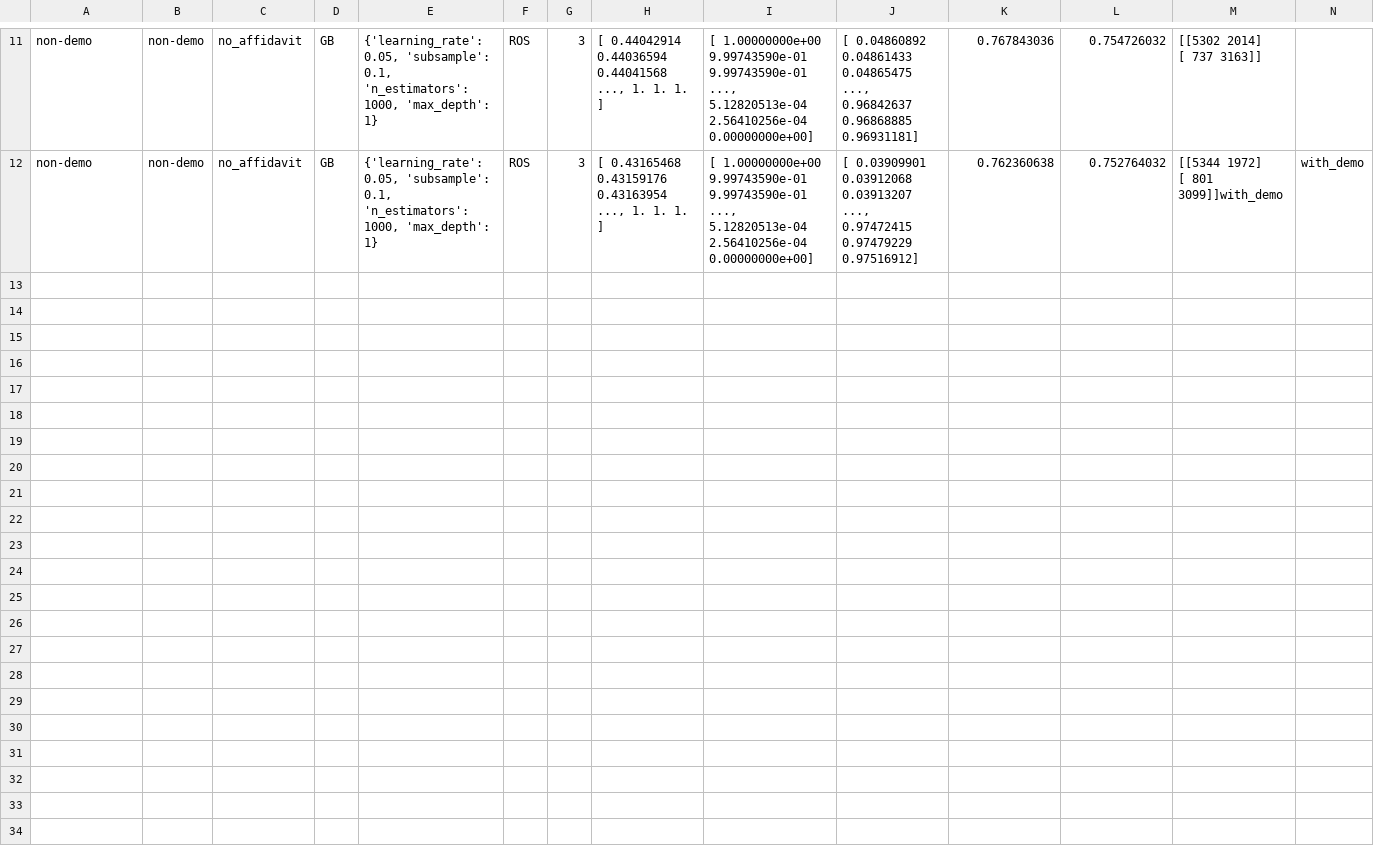
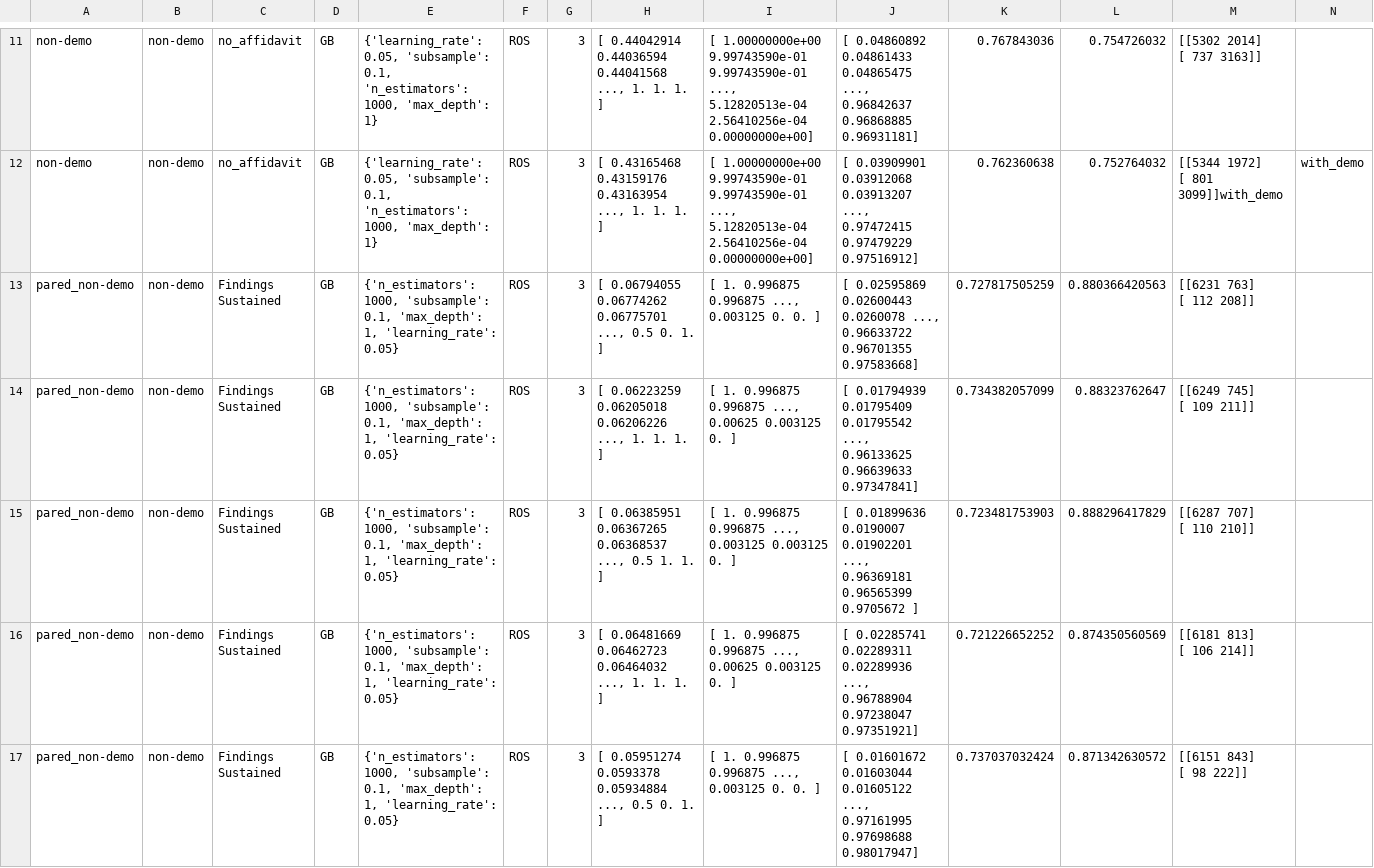
Before and after one commit to cszc/police-complaints, a CSV file: Evaluation/trial_results.csv, drawn as a sheet; only a part is shown, gaps mark what is left out; rows hold the shown columns only; ↵ is a line break in a cell; the diff names each change by its address in the sheet, - before the commit and + after, or states it on an @@ line.

```diff
--- a/Evaluation/trial_results.csv
+++ b/Evaluation/trial_results.csv
+row 13: pared_non-demo | non-demo | Findings Sustained | GB | {'n_estimators': 1000, 'subsample': 0.1, 'max_depth': 1, 'learning_rate': 0.05} | ROS | 3 | [ 0.06794055 0.06774262 0.06775701 ..., 0.5 0. 1. ] | [ 1. 0.996875 0.996875 ..., 0.003125 0. 0. ] | [ 0.02595869 0.02600443 0.0260078 ..., 0.96633722 0.96701355 ↵ 0.97583668] | 0.727817505259 | 0.880366420563 | [[6231 763] ↵ [ 112 208]]
+row 14: pared_non-demo | non-demo | Findings Sustained | GB | {'n_estimators': 1000, 'subsample': 0.1, 'max_depth': 1, 'learning_rate': 0.05} | ROS | 3 | [ 0.06223259 0.06205018 0.06206226 ..., 1. 1. 1. ] | [ 1. 0.996875 0.996875 ..., 0.00625 0.003125 0. ] | [ 0.01794939 0.01795409 0.01795542 ..., 0.96133625 0.96639633 ↵ 0.97347841] | 0.734382057099 | 0.88323762647 | [[6249 745] ↵ [ 109 211]]
+row 15: pared_non-demo | non-demo | Findings Sustained | GB | {'n_estimators': 1000, 'subsample': 0.1, 'max_depth': 1, 'learning_rate': 0.05} | ROS | 3 | [ 0.06385951 0.06367265 0.06368537 ..., 0.5 1. 1. ] | [ 1. 0.996875 0.996875 ..., 0.003125 0.003125 0. ] | [ 0.01899636 0.0190007 0.01902201 ..., 0.96369181 0.96565399 ↵ 0.9705672 ] | 0.723481753903 | 0.888296417829 | [[6287 707] ↵ [ 110 210]]
+row 16: pared_non-demo | non-demo | Findings Sustained | GB | {'n_estimators': 1000, 'subsample': 0.1, 'max_depth': 1, 'learning_rate': 0.05} | ROS | 3 | [ 0.06481669 0.06462723 0.06464032 ..., 1. 1. 1. ] | [ 1. 0.996875 0.996875 ..., 0.00625 0.003125 0. ] | [ 0.02285741 0.02289311 0.02289936 ..., 0.96788904 0.97238047 ↵ 0.97351921] | 0.721226652252 | 0.874350560569 | [[6181 813] ↵ [ 106 214]]
+row 17: pared_non-demo | non-demo | Findings Sustained | GB | {'n_estimators': 1000, 'subsample': 0.1, 'max_depth': 1, 'learning_rate': 0.05} | ROS | 3 | [ 0.05951274 0.0593378 0.05934884 ..., 0.5 0. 1. ] | [ 1. 0.996875 0.996875 ..., 0.003125 0. 0. ] | [ 0.01601672 0.01603044 0.01605122 ..., 0.97161995 0.97698688 ↵ 0.98017947] | 0.737037032424 | 0.871342630572 | [[6151 843] ↵ [ 98 222]]
```
Also changed, not shown: Evaluation/full_results.csv, Evaluation/individual_results.csv, 2 other files.
